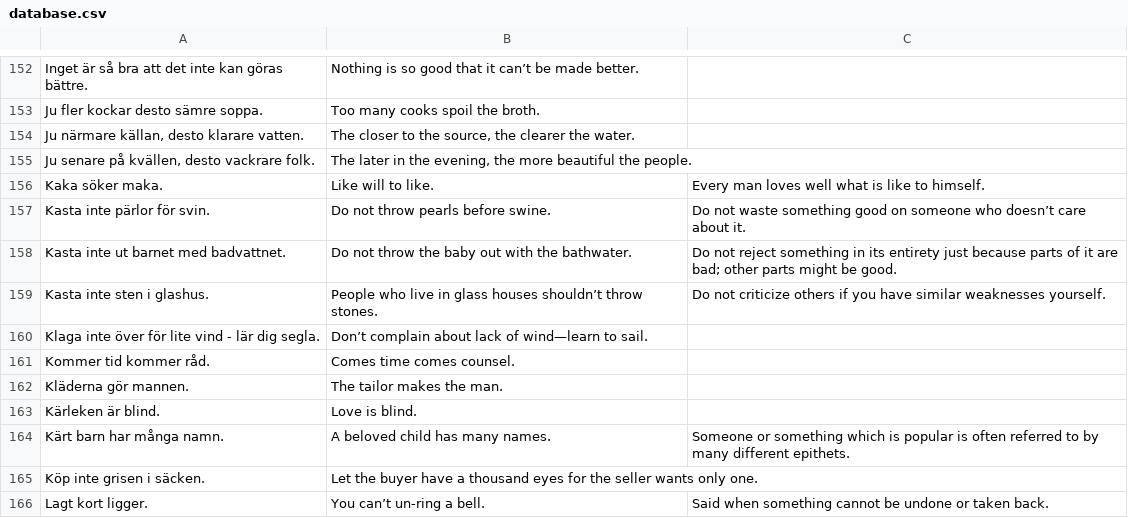
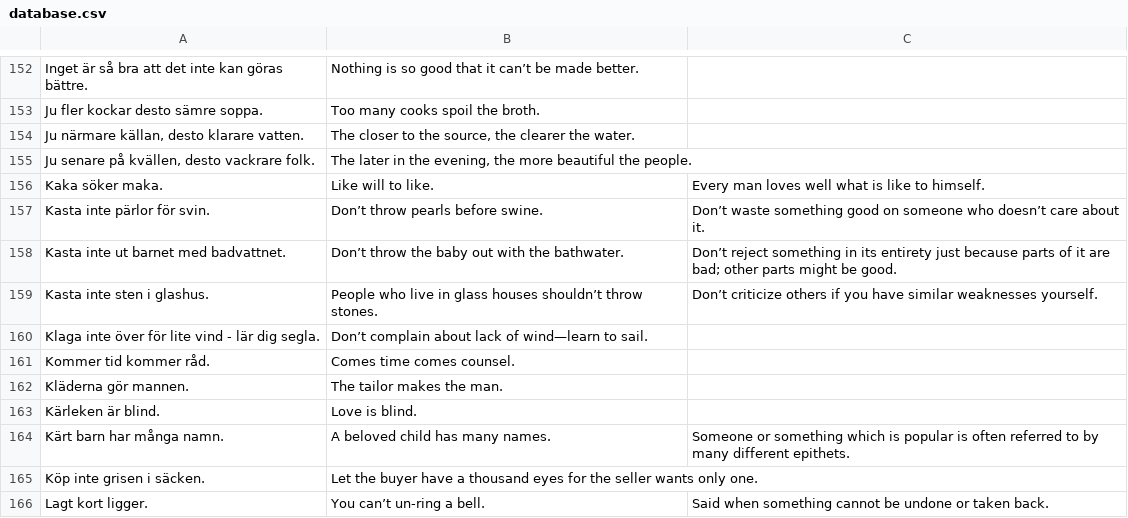
Before and after one commit to svenskan/database, a CSV file: proverbs/database.csv, drawn as a sheet; only a part is shown, gaps mark what is left out.

Commit message:
Update the database

```diff
--- a/proverbs/database.csv
+++ b/proverbs/database.csv
@@ -156,5 +156,5 @@ Ju fler kockar desto sämre soppa.,Too many cooks spoil the broth.,
 Kaka söker maka.,Like will to like.,Every man loves well what is like to himself.
-Kasta inte pärlor för svin.,Do not throw pearls before swine.,Do not waste something good on someone who doesn’t care about it.
-Kasta inte ut barnet med badvattnet.,Do not throw the baby out with the bathwater.,Do not reject something in its entirety just because parts of it are bad; other parts might be good.
-Kasta inte sten i glashus.,People who live in glass houses shouldn’t throw stones.,Do not criticize others if you have similar weaknesses yourself.
+Kasta inte pärlor för svin.,Don’t throw pearls before swine.,Don’t waste something good on someone who doesn’t care about it.
+Kasta inte ut barnet med badvattnet.,Don’t throw the baby out with the bathwater.,Don’t reject something in its entirety just because parts of it are bad; other parts might be good.
+Kasta inte sten i glashus.,People who live in glass houses shouldn’t throw stones.,Don’t criticize others if you have similar weaknesses yourself.
 Klaga inte över för lite vind - lär dig segla.,Don’t complain about lack of wind—learn to sail.,
```
Also changed, not shown: 1 other file.
